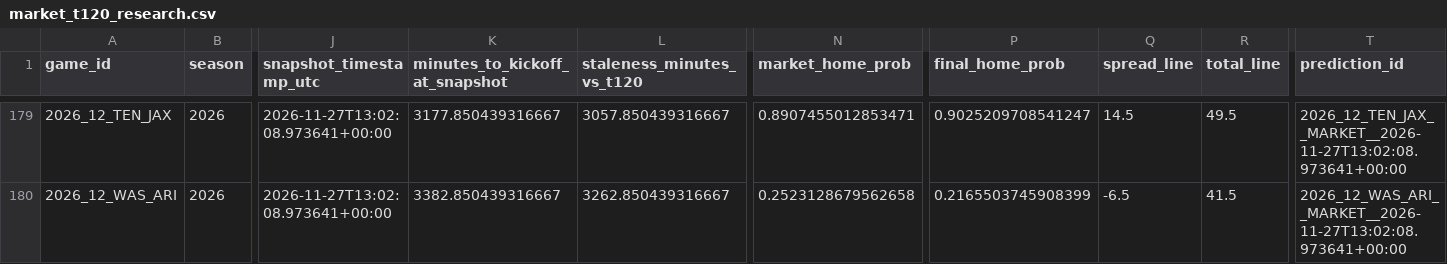
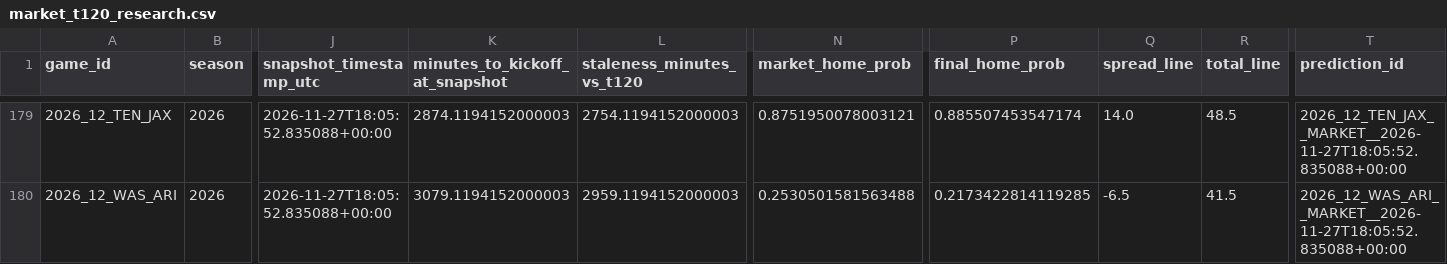
Before and after one commit to levine26/nfl-forecast-model, a CSV file: outputs/market_t120_research.csv, drawn as a sheet; only a part is shown, gaps mark what is left out; the diff covers the shown part only; the diff names each change by its address in the sheet, - before the commit and + after, or states it on an @@ line.

```diff
--- a/outputs/market_t120_research.csv
+++ b/outputs/market_t120_research.csv
-J179:J180 (snapshot_timestamp_utc): 2026-11-27T13:02:08.973641+00:00
+J179:J180 (snapshot_timestamp_utc): 2026-11-27T18:05:52.835088+00:00
-K179 (minutes_to_kickoff_at_snapshot): 3177.850439316667
+K179 (minutes_to_kickoff_at_snapshot): 2874.1194152000003
-L179 (staleness_minutes_vs_t120): 3057.850439316667
+L179 (staleness_minutes_vs_t120): 2754.1194152000003
-N179 (market_home_prob): 0.8907455012853471
+N179 (market_home_prob): 0.8751950078003121
-P179 (final_home_prob): 0.9025209708541247
+P179 (final_home_prob): 0.885507453547174
-Q179 (spread_line): 14.5
+Q179 (spread_line): 14.0
-R179 (total_line): 49.5
+R179 (total_line): 48.5
-T179 (prediction_id): 2026_12_TEN_JAX__MARKET__2026-11-27T13:02:08.973641+00:00
+T179 (prediction_id): 2026_12_TEN_JAX__MARKET__2026-11-27T18:05:52.835088+00:00
-K180 (minutes_to_kickoff_at_snapshot): 3382.850439316667
+K180 (minutes_to_kickoff_at_snapshot): 3079.1194152000003
-L180 (staleness_minutes_vs_t120): 3262.850439316667
+L180 (staleness_minutes_vs_t120): 2959.1194152000003
-N180 (market_home_prob): 0.2523128679562658
+N180 (market_home_prob): 0.2530501581563488
-P180 (final_home_prob): 0.2165503745908399
+P180 (final_home_prob): 0.2173422814119285
-T180 (prediction_id): 2026_12_WAS_ARI__MARKET__2026-11-27T13:02:08.973641+00:00
+T180 (prediction_id): 2026_12_WAS_ARI__MARKET__2026-11-27T18:05:52.835088+00:00
```
Also changed, not shown: 44 edited cells elsewhere in this file, outputs/this_week.csv, 2 other files.
